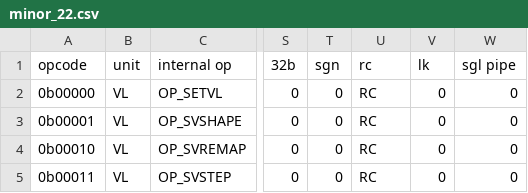
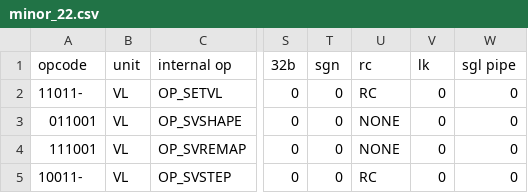
Before and after one commit to Libre-SOC-mirrors/openpower-isa, a CSV file: openpower/isatables/minor_22.csv, drawn as a sheet; only a part is shown, gaps mark what is left out; the diff names each change by its address in the sheet, - before the commit and + after, or states it on an @@ line.

Commit message:
bit of a mess being sorted out 1) update to this page was inconsistent: now fixed    https://libre-soc.org/openpower/sv/bitmanip/ 2) power_decoder.py bitsel for minor_22.csv had been set to (1,5) which    is *only four bits* (LSB0 numbering, python-style) 1 2 3 4    where what was actually needed was (1,6) to be bits (MSB0) 26..30 3) when converting to "ignore" format (previous: 0b00000 new 000000-)    and adding the extra bit, (2) messed things up.    bitsel has now been set to (0,6) which is bits 0 1 2 3 4 5    aka (MSB0) 26..31 and the four instructions setvl/svremap/svshap/svstep    set to 10011- and 011001 etc. as appropriate 4) the minor_22.csv entries for both svshape and svremap were set to    Rc=1 mode which is NOT correct
astoundingly the unit tests all functioned correctly despite the above
errors.  now all corrected, unit test test_caller_setvl.py still functions

```diff
--- a/openpower/isatables/minor_22.csv
+++ b/openpower/isatables/minor_22.csv
-A2 (opcode): 0b00000
+A2 (opcode): 11011-
-A3 (opcode): 0b00001
+A3 (opcode): 011001
-U3:U4 (rc): RC
+U3:U4 (rc): NONE
-A4 (opcode): 0b00010
+A4 (opcode): 111001
-A5 (opcode): 0b00011
+A5 (opcode): 10011-
```
Also changed, not shown: 2 other files.
